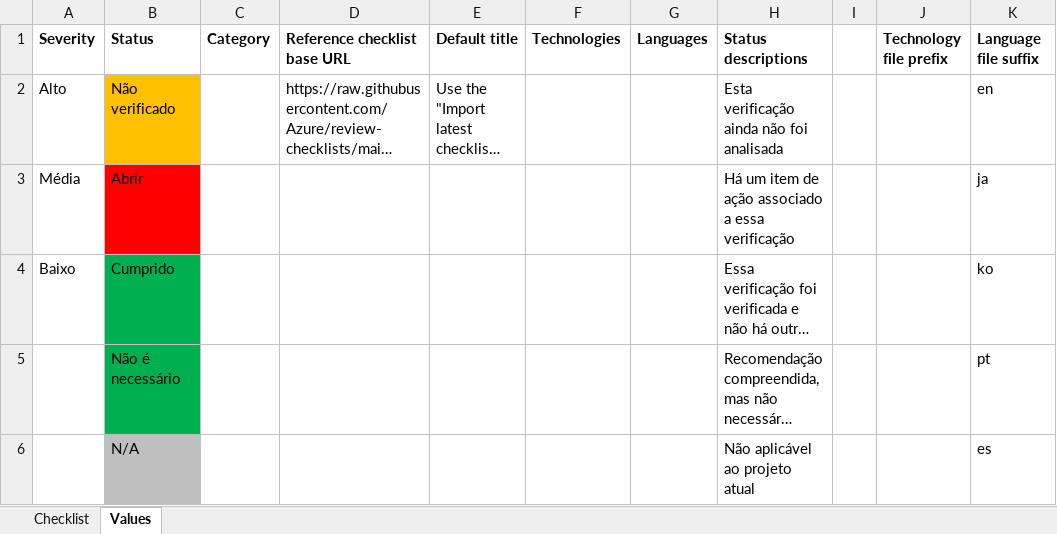
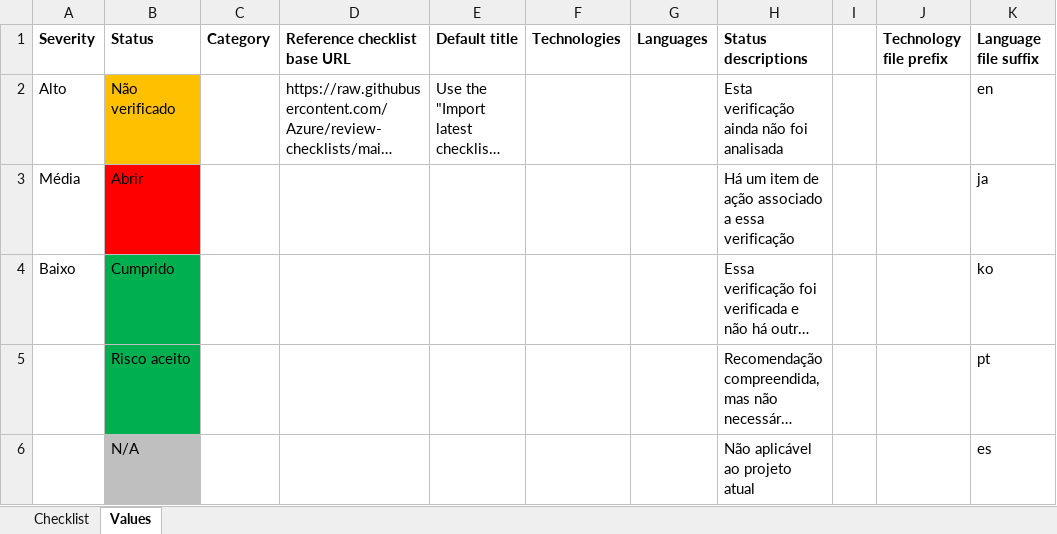
Before and after one commit to Azure/review-checklists, an Excel workbook: spreadsheet/macrofree/waf_checklist.pt.xlsx, sheet Values, drawn as a sheet; long unchanged cells end in …; values as stored, in another font and other column widths than the file's, no borders; the diff names each change by its address in the sheet, - before the commit and + after, or states it on an @@ line.

```diff
--- a/spreadsheet/macrofree/waf_checklist.pt.xlsx (sheet Values)
+++ b/spreadsheet/macrofree/waf_checklist.pt.xlsx (sheet Values)
-B5 (Status): Não é necessário
+B5 (Status): Risco aceito
```
Also changed, not shown: sheet Checklist, spreadsheet/macrofree/checklist.en.master.xlsx, spreadsheet/macrofree/waf_checklist.en.xlsx, 27 other files.
